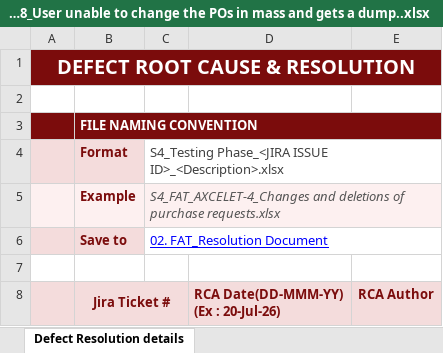
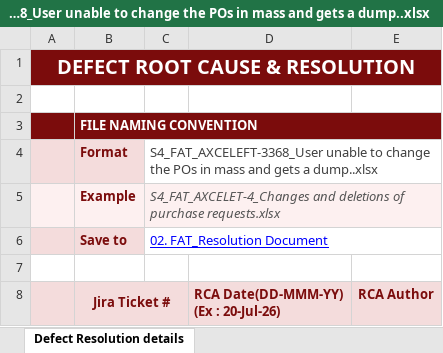
Before and after one commit to jainritika9/JIRADOC, an Excel workbook: 02. FAT_Resolution Document/S4_FAT_AXCELEFT-3368_User unable to change the POs in mass and gets a dump..xlsx, sheet Defect Resolution details, drawn as a sheet; only a part is shown; values as stored, in another font and other column widths than the file's, no borders; the diff names each change by its address in the sheet, - before the commit and + after, or states it on an @@ line.

Commit message:
Update Format cell to match filename for S4_FAT_AXCELEFT-3368_User unable to change the POs in mass and gets a dump..xlsx

```diff
--- a/02. FAT_Resolution Document/S4_FAT_AXCELEFT-3368_User unable to change the POs in mass and gets a dump..xlsx (sheet Defect Resolution details)
+++ b/02. FAT_Resolution Document/S4_FAT_AXCELEFT-3368_User unable to change the POs in mass and gets a dump..xlsx (sheet Defect Resolution details)
-C4: S4_Testing Phase_<JIRA ISSUE ID>_<Description>.xlsx
+C4: S4_FAT_AXCELEFT-3368_User unable to change the POs in mass and gets a dump..xlsx
```
